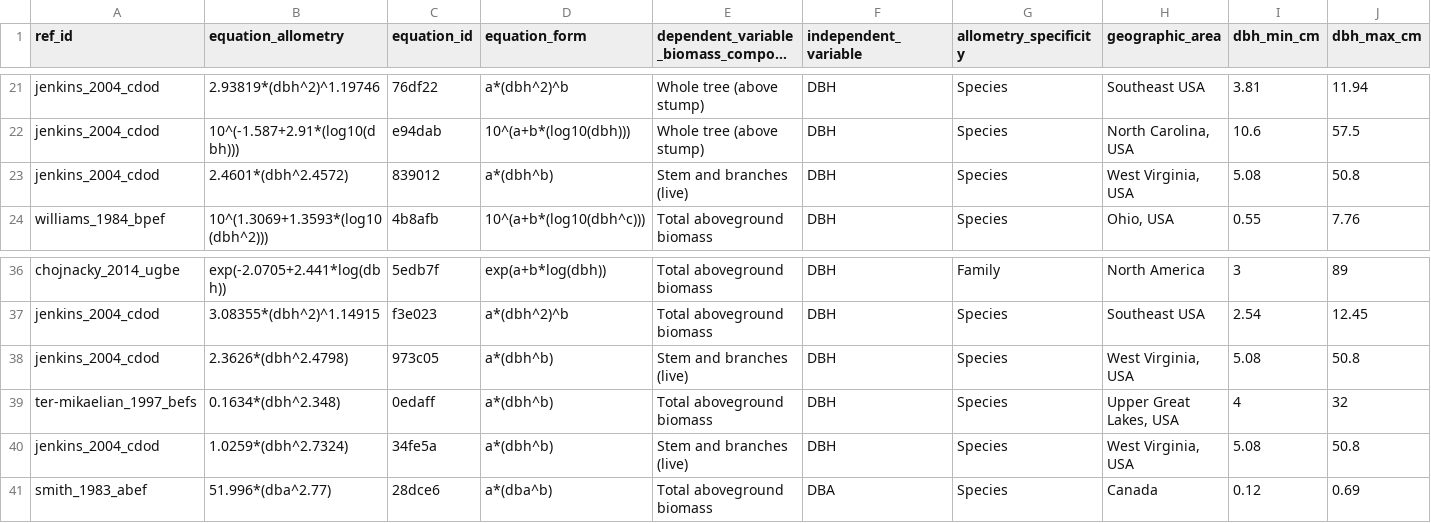
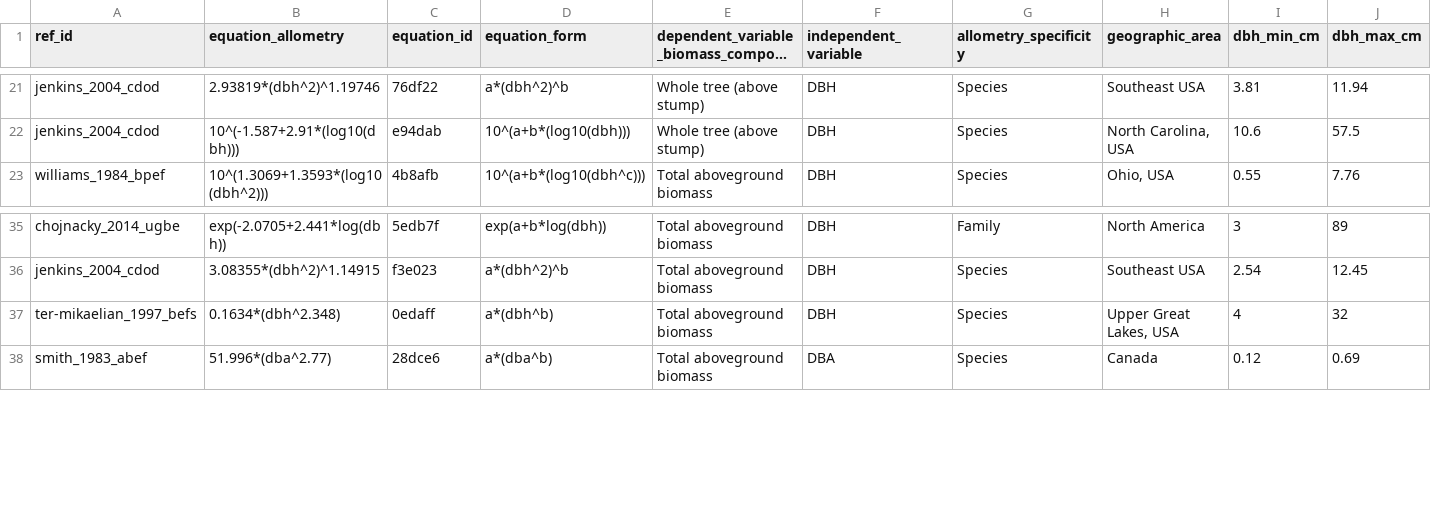
Before and after one commit to ropensci/allodb, a CSV file: data-raw/csv_database/equations.csv, drawn as a sheet; only a part is shown, gaps mark what is left out; long unchanged cells end in …; rows hold the shown columns only; the diff names each change by its address in the sheet, - before the commit and + after, or states it on an @@ line.

Commit message:
Deleted few equations
becasue built to estimate green biomass
eq 839012
eq 973c05
eq 34fe5a

```diff
--- a/data-raw/csv_database/equations.csv
+++ b/data-raw/csv_database/equations.csv
-row 23: jenkins_2004_cdod | 2.4601*(dbh^2.4572) | 839012 | a*(dbh^b) | Stem and branches (live) | DBH | Species | West Virginia, USA | 5.08 | 50.8
-row 38: jenkins_2004_cdod | 2.3626*(dbh^2.4798) | 973c05 | a*(dbh^b) | Stem and branches (live) | DBH | Species | West Virginia, USA | 5.08 | 50.8
-row 40: jenkins_2004_cdod | 1.0259*(dbh^2.7324) | 34fe5a | a*(dbh^b) | Stem and branches (live) | DBH | Species | West Virginia, USA | 5.08 | 50.8
```
